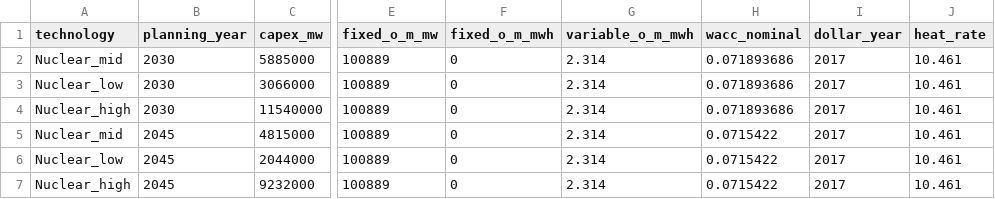
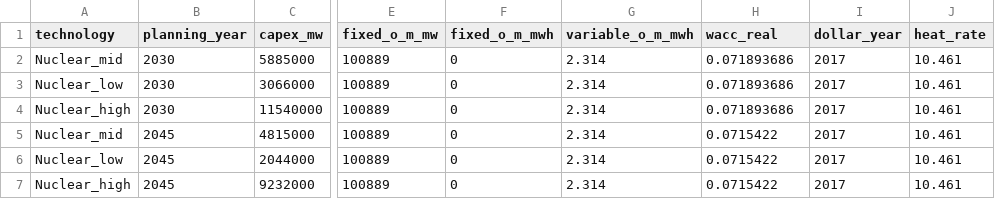
Before and after one commit to PowerGenome/PowerGenome, a CSV file: data/additional_technologies/AZ_additional_tech.csv, drawn as a sheet; only a part is shown, gaps mark what is left out; the diff names each change by its address in the sheet, - before the commit and + after, or states it on an @@ line.

Commit message:
Change from normial to real WACC

```diff
--- a/data/additional_technologies/AZ_additional_tech.csv
+++ b/data/additional_technologies/AZ_additional_tech.csv
-H1: wacc_nominal
+H1: wacc_real
```
Also changed, not shown: 1 other file.
